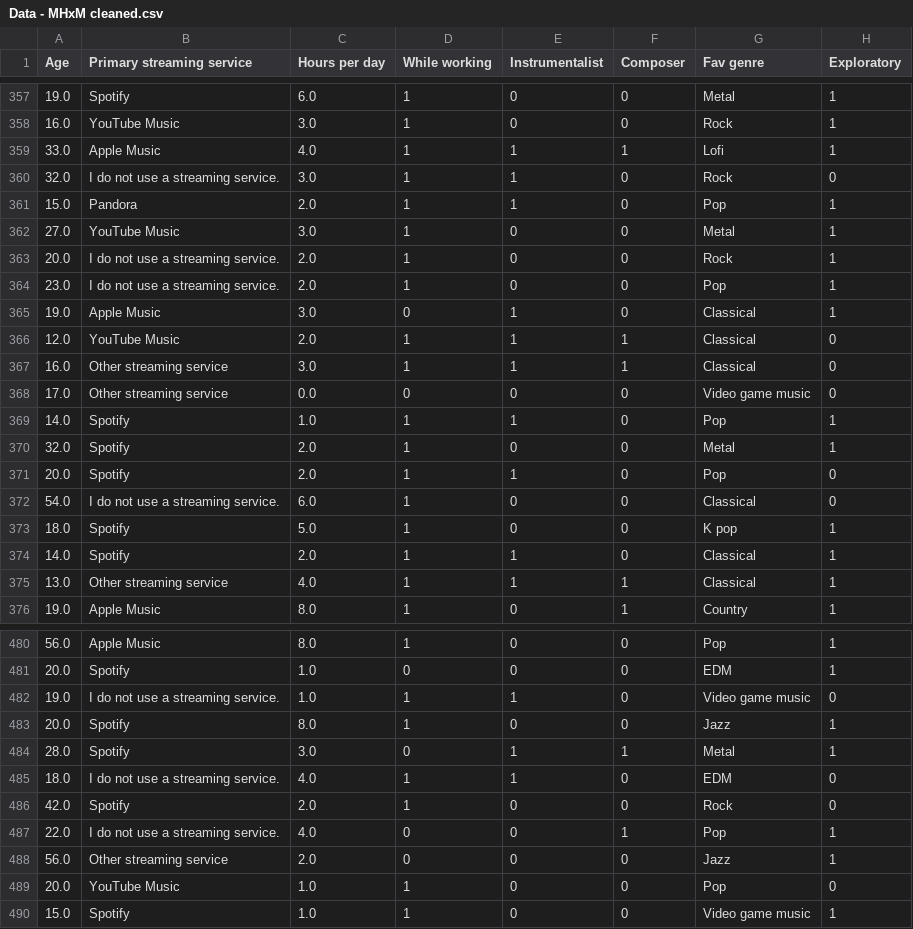
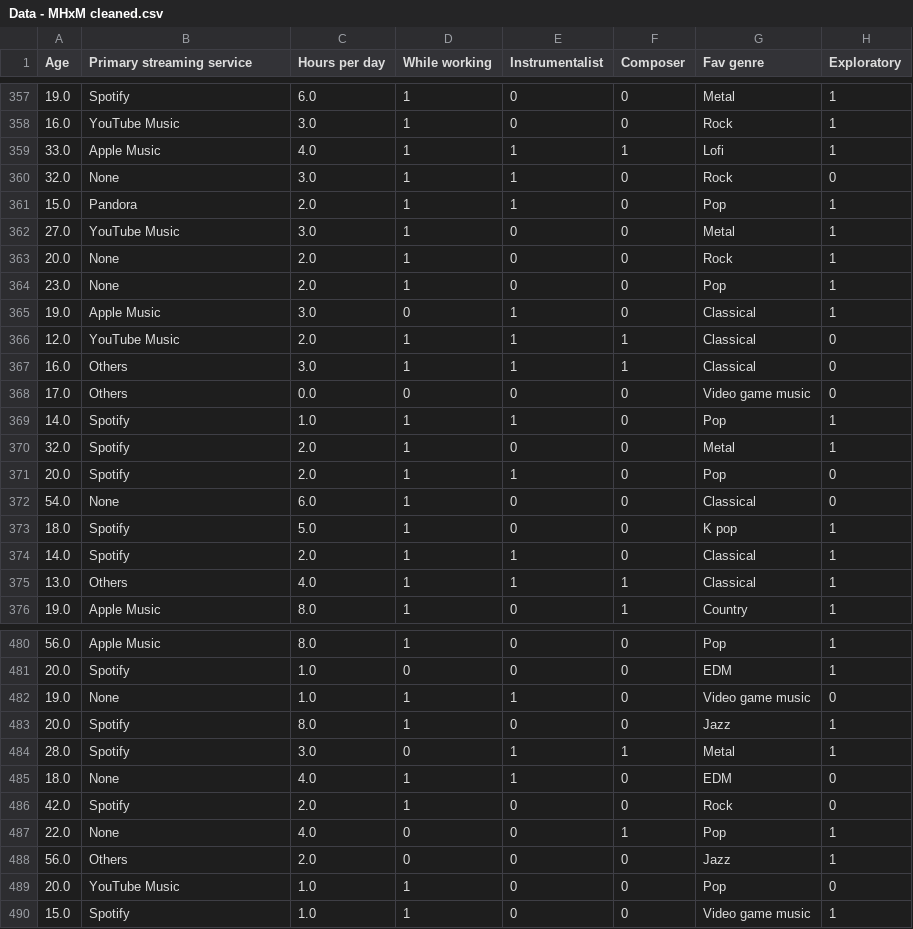
Before and after one commit to mlcuadra1/Mental-Health-x-Music-EDA, a CSV file: data/Data - MHxM cleaned.csv, drawn as a sheet; only a part is shown, gaps mark what is left out; the diff covers the shown part only; the diff names each change by its address in the sheet, - before the commit and + after, or states it on an @@ line.

Commit message:
Start distributions, simplify streaming service

```diff
--- a/data/Data - MHxM cleaned.csv
+++ b/data/Data - MHxM cleaned.csv
-B360 (Primary streaming service): I do not use a streaming service.
+B360 (Primary streaming service): None
-B363:B364 (Primary streaming service): I do not use a streaming service.
+B363:B364 (Primary streaming service): None
-B367:B368 (Primary streaming service): Other streaming service
+B367:B368 (Primary streaming service): Others
-B372 (Primary streaming service): I do not use a streaming service.
+B372 (Primary streaming service): None
-B375 (Primary streaming service): Other streaming service
+B375 (Primary streaming service): Others
-B482 (Primary streaming service): I do not use a streaming service.
+B482 (Primary streaming service): None
-B485 (Primary streaming service): I do not use a streaming service.
+B485 (Primary streaming service): None
-B487 (Primary streaming service): I do not use a streaming service.
+B487 (Primary streaming service): None
-B488 (Primary streaming service): Other streaming service
+B488 (Primary streaming service): Others
```
Also changed, not shown: 97 edited cells elsewhere in this file, 2 other files.
